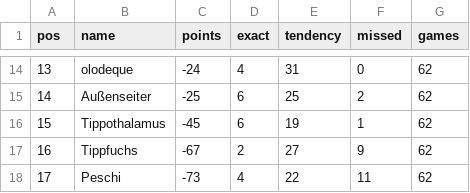
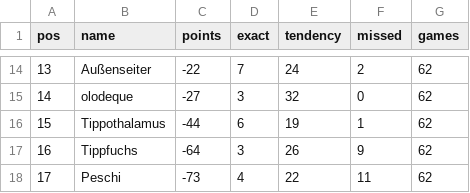
Before and after one commit to senickel/mexiko26-wertung, a CSV file: ranking.csv, drawn as a sheet; only a part is shown, gaps mark what is left out; the diff covers the shown part only.

```diff
--- a/ranking.csv
+++ b/ranking.csv
@@ -14,5 +14,5 @@ pos,name,points,exact,tendency,missed,games
-13,olodeque,-24,4,31,0,62
-14,Außenseiter,-25,6,25,2,62
-15,Tippothalamus,-45,6,19,1,62
-16,Tippfuchs,-67,2,27,9,62
+13,Außenseiter,-22,7,24,2,62
+14,olodeque,-27,3,32,0,62
+15,Tippothalamus,-44,6,19,1,62
+16,Tippfuchs,-64,3,26,9,62
 17,Peschi,-73,4,22,11,62
```
Also changed, not shown: 30 edited cells elsewhere in this file, 18 other files.
